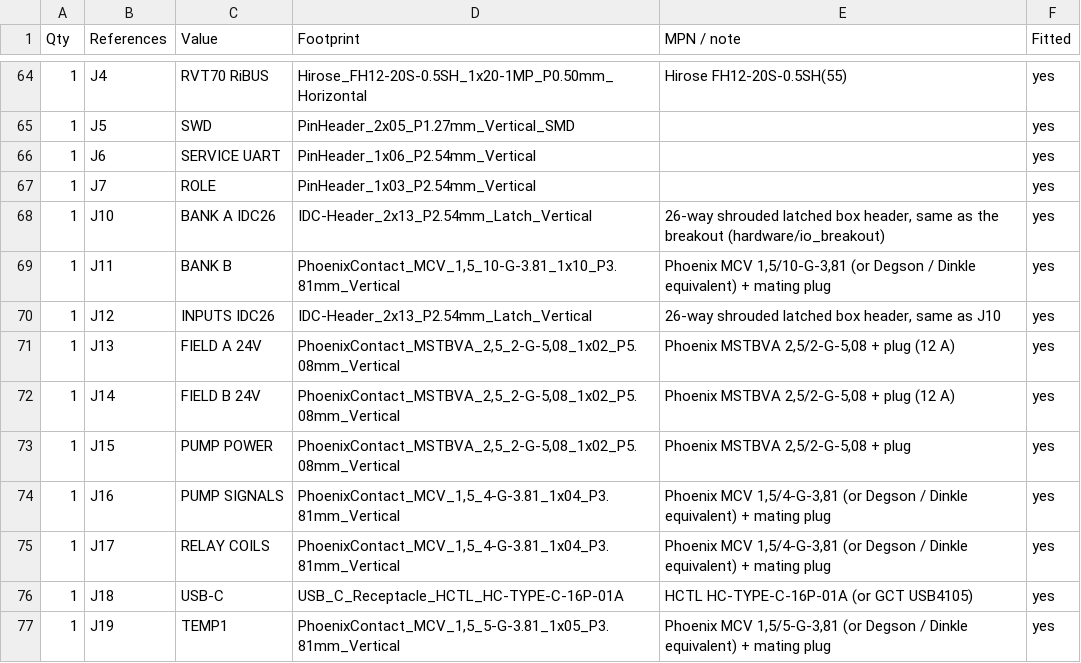
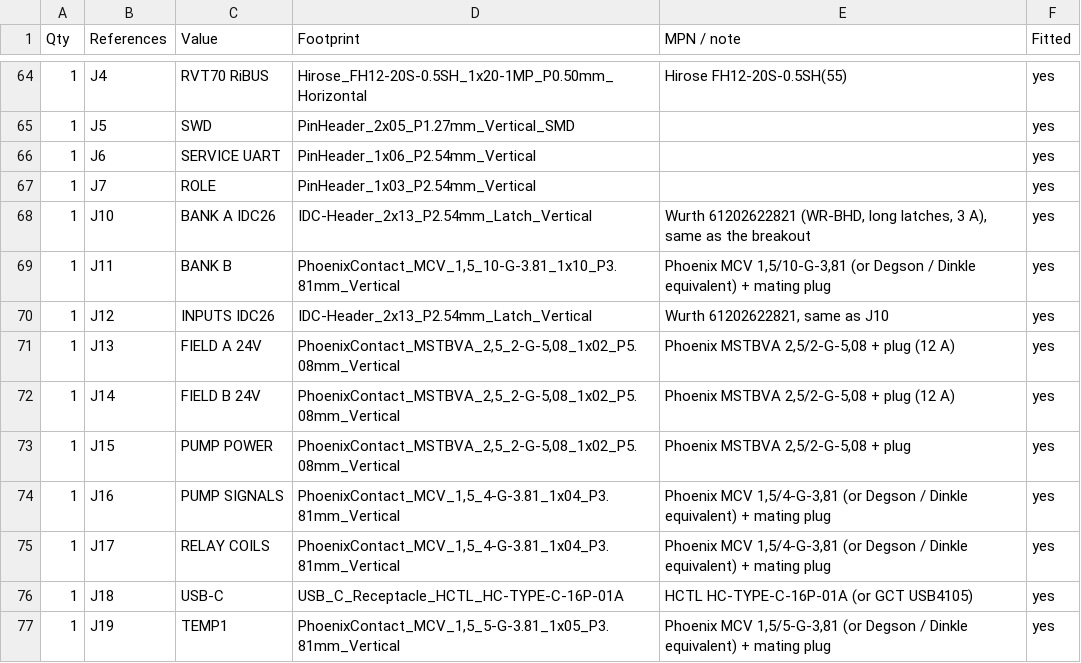
Before and after one commit to EnviroDevelo/cems-platform, a CSV file: hardware/core_pcb/bom.csv, drawn as a sheet; only a part is shown, gaps mark what is left out.

```diff
--- a/hardware/core_pcb/bom.csv
+++ b/hardware/core_pcb/bom.csv
@@ -67,5 +67,5 @@ Qty,References,Value,Footprint,MPN / note,Fitted
 1,J7,ROLE,PinHeader_1x03_P2.54mm_Vertical,,yes
-1,J10,BANK A IDC26,IDC-Header_2x13_P2.54mm_Latch_Vertical,"26-way shrouded latched box header, same as the breakout (hardware/io_breakout)",yes
+1,J10,BANK A IDC26,IDC-Header_2x13_P2.54mm_Latch_Vertical,"Wurth 61202622821 (WR-BHD, long latches, 3 A), same as the breakout",yes
 1,J11,BANK B,"PhoenixContact_MCV_1,5_10-G-3.81_1x10_P3.81mm_Vertical","Phoenix MCV 1,5/10-G-3,81 (or Degson / Dinkle equivalent) + mating plug",yes
-1,J12,INPUTS IDC26,IDC-Header_2x13_P2.54mm_Latch_Vertical,"26-way shrouded latched box header, same as J10",yes
+1,J12,INPUTS IDC26,IDC-Header_2x13_P2.54mm_Latch_Vertical,"Wurth 61202622821, same as J10",yes
 1,J13,FIELD A 24V,"PhoenixContact_MSTBVA_2,5_2-G-5,08_1x02_P5.08mm_Vertical","Phoenix MSTBVA 2,5/2-G-5,08 + plug (12 A)",yes
```
Also changed, not shown: hardware/io_breakout/bom.csv, 17 other files.
